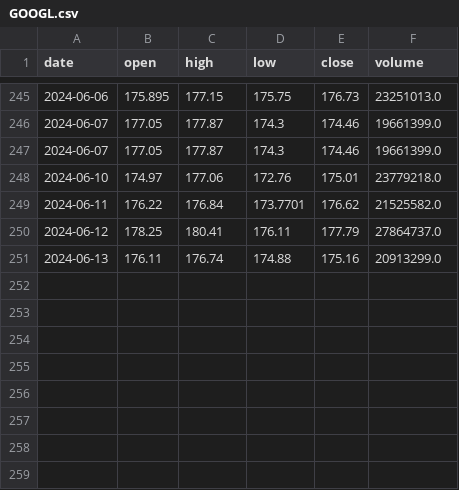
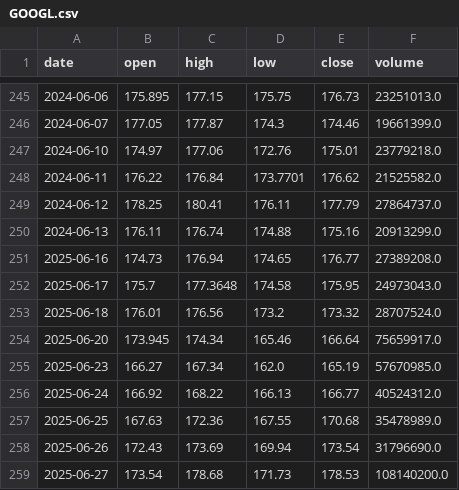
Before and after one commit to Arthur3510/QuantaIV, a CSV file: data_csv/GOOGL.csv, drawn as a sheet; only a part is shown, gaps mark what is left out.

```diff
--- a/data_csv/GOOGL.csv
+++ b/data_csv/GOOGL.csv
@@ -246,3 +246,2 @@ date,open,high,low,close,volume
 2024-06-07,177.05,177.87,174.3,174.46,19661399.0
-2024-06-07,177.05,177.87,174.3,174.46,19661399.0
 2024-06-10,174.97,177.06,172.76,175.01,23779218.0
@@ -251 +250,10 @@ date,open,high,low,close,volume
 2024-06-13,176.11,176.74,174.88,175.16,20913299.0
+2025-06-16,174.73,176.94,174.65,176.77,27389208.0
+2025-06-17,175.7,177.3648,174.58,175.95,24973043.0
+2025-06-18,176.01,176.56,173.2,173.32,28707524.0
+2025-06-20,173.945,174.34,165.46,166.64,75659917.0
+2025-06-23,166.27,167.34,162.0,165.19,57670985.0
+2025-06-24,166.92,168.22,166.13,166.77,40524312.0
+2025-06-25,167.63,172.36,167.55,170.68,35478989.0
+2025-06-26,172.43,173.69,169.94,173.54,31796690.0
+2025-06-27,173.54,178.68,171.73,178.53,108140200.0
```
Also changed, not shown: data_csv/META.csv, 15 other files.
